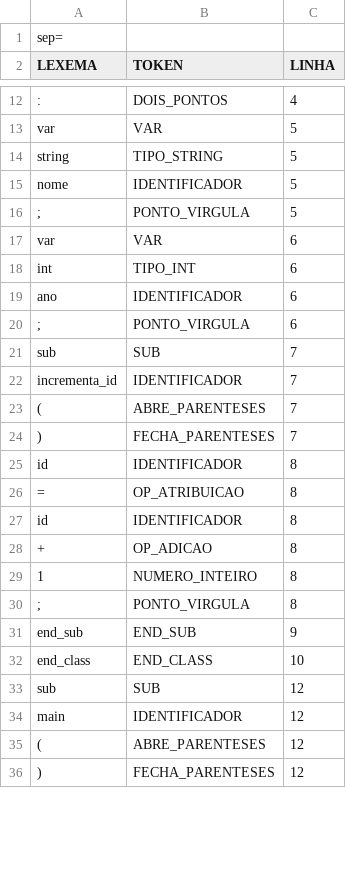
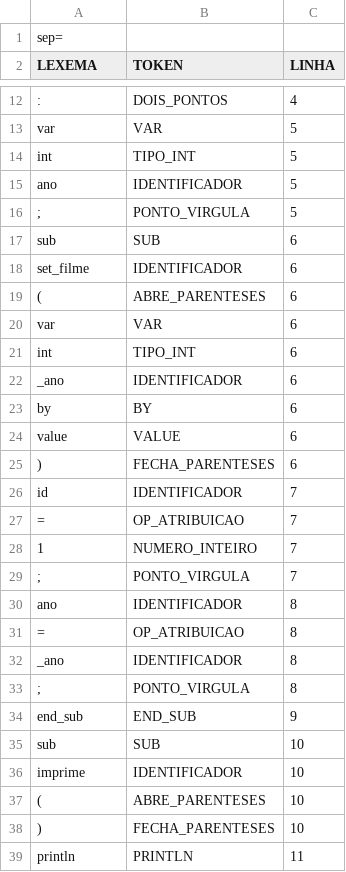
Before and after one commit to jonatashille/Chimera, a CSV file: Chimera/Chimera/Test_Files/Programas/C03_TokLex.csv, drawn as a sheet; only a part is shown, gaps mark what is left out; the shorter side is filled out with more unchanged rows; removed rows and columns are numbered as before the commit, all else as after; the diff covers the shown part only; the diff names each change by its address in the sheet, - before the commit and + after, or states it on an @@ line.

```diff
--- a/Chimera/Chimera/Test_Files/Programas/C03_TokLex.csv
+++ b/Chimera/Chimera/Test_Files/Programas/C03_TokLex.csv
-A14 (LEXEMA): string
+A14 (LEXEMA): int
-B14 (TOKEN): TIPO_STRING
+B14 (TOKEN): TIPO_INT
-A15 (LEXEMA): nome
+A15 (LEXEMA): ano
+row 17: sub | SUB | 6
+row 18: set_filme | IDENTIFICADOR | 6
+row 19: ( | ABRE_PARENTESES | 6
-A22 (LEXEMA): ano
+A22 (LEXEMA): _ano
-row 20: ; | PONTO_VIRGULA | 6
-row 21: sub | SUB | 7
-row 22: incrementa_id | IDENTIFICADOR | 7
-row 23: ( | ABRE_PARENTESES | 7
+row 23: by | BY | 6
+row 24: value | VALUE | 6
-C25 (LINHA): 7
+C25 (LINHA): 6
-C26 (LINHA): 8
+C26 (LINHA): 7
+row 27: = | OP_ATRIBUICAO | 7
+row 28: 1 | NUMERO_INTEIRO | 7
+row 29: ; | PONTO_VIRGULA | 7
+row 30: ano | IDENTIFICADOR | 8
-A32 (LEXEMA): id
+A32 (LEXEMA): _ano
-row 28: + | OP_ADICAO | 8
-row 29: 1 | NUMERO_INTEIRO | 8
-row 32: end_class | END_CLASS | 10
-C35 (LINHA): 12
+C35 (LINHA): 10
-row 34: main | IDENTIFICADOR | 12
+row 36: imprime | IDENTIFICADOR | 10
+row 37: ( | ABRE_PARENTESES | 10
+row 38: ) | FECHA_PARENTESES | 10
+row 39: println | PRINTLN | 11
```
Also changed, not shown: 20 added rows, 18 removed rows, 1 moved row and 5 edited cells elsewhere in this file, Chimera/Chimera/Test_Files/Programas/C01_TabSim.csv, Chimera/Chimera/Test_Files/Programas/C02_TabSim.csv, 33 other files.
